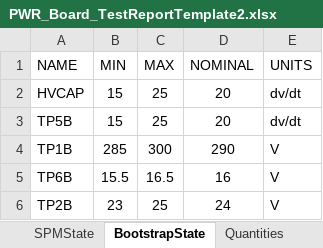
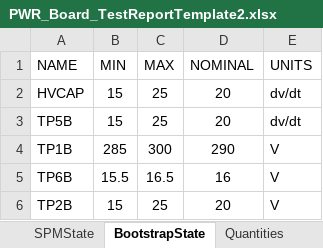
Before and after one commit to ninja-lab/pluto, an Excel workbook: PWRAutomatedTest/385-0030-TestSet/PWR_Board_TestReportTemplate2.xlsx, sheet BootstrapState, drawn as a sheet; values as stored, in another font and other column widths than the file's, no borders; the diff names each change by its address in the sheet, - before the commit and + after, or states it on an @@ line.

```diff
--- a/PWRAutomatedTest/385-0030-TestSet/PWR_Board_TestReportTemplate2.xlsx (sheet BootstrapState)
+++ b/PWRAutomatedTest/385-0030-TestSet/PWR_Board_TestReportTemplate2.xlsx (sheet BootstrapState)
-B6 (MIN): 23
+B6 (MIN): 15
-D6 (NOMINAL): 24
+D6 (NOMINAL): 20
```
Also changed, not shown: sheet Report, sheet NoPowerState, sheet SPMState, sheet NormalOperationState, 2 other files.
